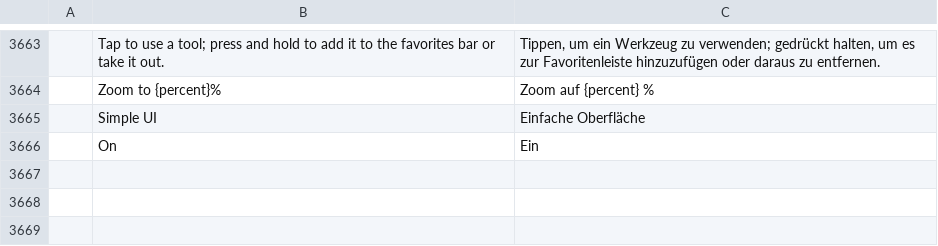
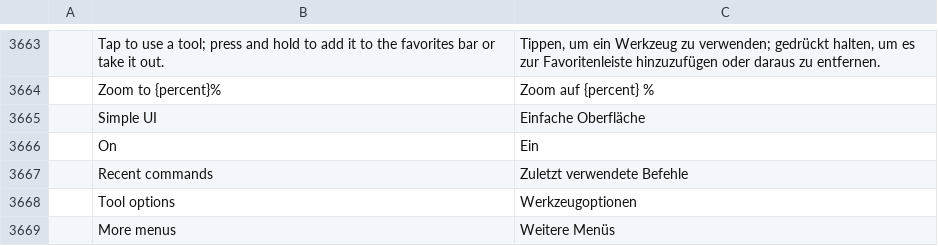
Before and after one commit to ChoqueCastroLD/capishot, a TSV file: crates/ui-egui/src/i18n/de.tsv, drawn as a sheet; only a part is shown, gaps mark what is left out; the diff names each change by its address in the sheet, - before the commit and + after, or states it on an @@ line.

```diff
--- a/crates/ui-egui/src/i18n/de.tsv
+++ b/crates/ui-egui/src/i18n/de.tsv
+row 3667:  | Recent commands | Zuletzt verwendete Befehle
+row 3668:  | Tool options | Werkzeugoptionen
+row 3669:  | More menus | Weitere Menüs
```
Also changed, not shown: crates/ui-egui/src/i18n/el.tsv, crates/ui-egui/src/i18n/es.tsv, 21 other files.
